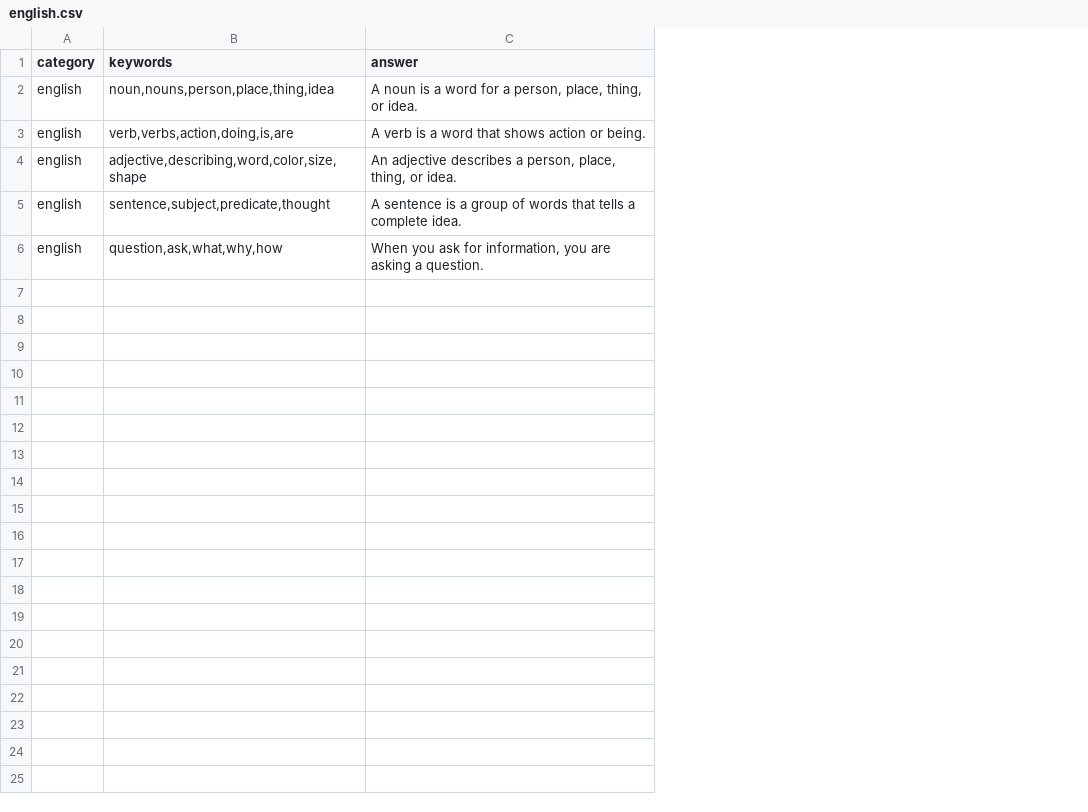
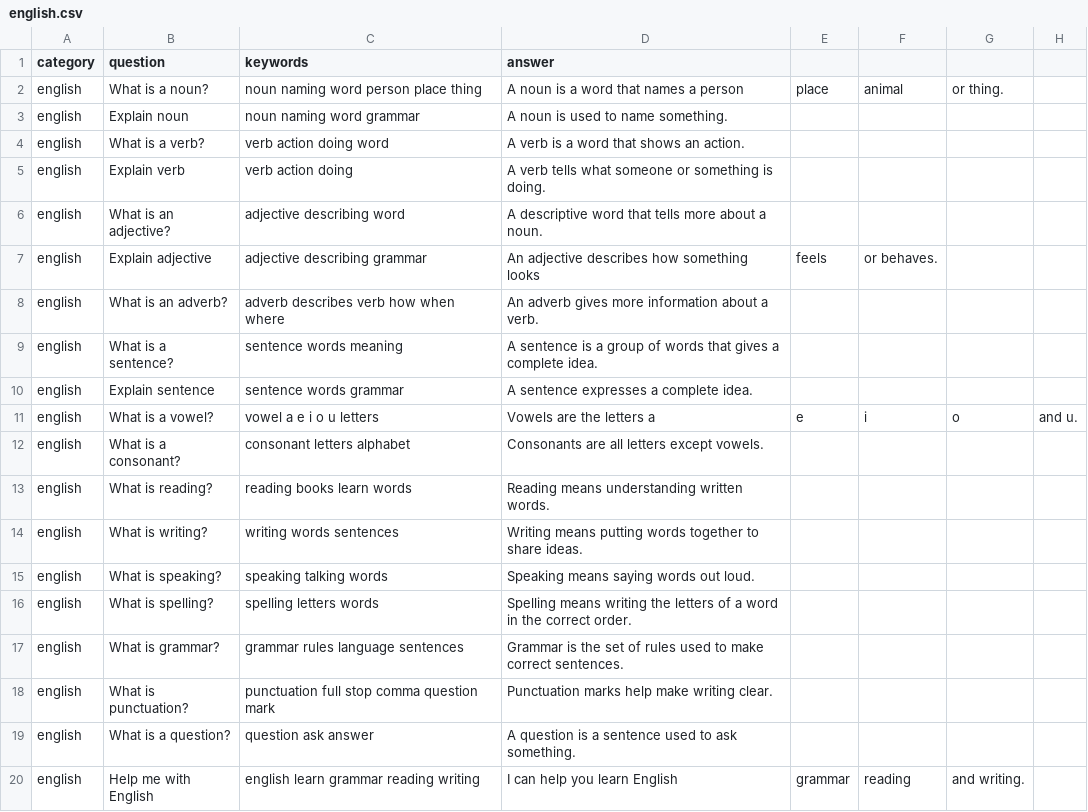
Before and after one commit to AKeerthanan/AI-Chatbot-for-Kids-Education, a CSV file: friendly-learning-chatbot/dataset/english.csv, drawn as a sheet; addresses are those after the commit; the diff names each change by its address in the sheet, - before the commit and + after, or states it on an @@ line.

```diff
--- a/friendly-learning-chatbot/dataset/english.csv
+++ b/friendly-learning-chatbot/dataset/english.csv
+column B (question), row 2: What is a noun?; row 4: What is a verb?; row 6: What is an adjective?; row 9: What is a sentence?; row 19: What is a question?
+column E, row 2: place
+column F, row 2: animal
+column G, row 2: or thing.
+column H, empty
-C2 (keywords): noun,nouns,person,place,thing,idea
+C2 (keywords): noun naming word person place thing
-D2 (answer): A noun is a word for a person, place, thing, or idea.
+D2 (answer): A noun is a word that names a person
+row 3: english | Explain noun | noun naming word grammar | A noun is used to name something.
-C4 (keywords): verb,verbs,action,doing,is,are
+C4 (keywords): verb action doing word
-D4 (answer): A verb is a word that shows action or being.
+D4 (answer): A verb is a word that shows an action.
+row 5: english | Explain verb | verb action doing | A verb tells what someone or something is doing.
-C6 (keywords): adjective,describing,word,color,size,shape
+C6 (keywords): adjective describing word
-D6 (answer): An adjective describes a person, place, thing, or idea.
+D6 (answer): A descriptive word that tells more about a noun.
+row 7: english | Explain adjective | adjective describing grammar | An adjective describes how something looks | feels | or behaves.
+row 8: english | What is an adverb? | adverb describes verb how when where | An adverb gives more information about a verb.
-C9 (keywords): sentence,subject,predicate,thought
+C9 (keywords): sentence words meaning
-D9 (answer): …words that tells a complete…
+D9 (answer): …words that gives a complete…
+row 10: english | Explain sentence | sentence words grammar | A sentence expresses a complete idea.
+row 11: english | What is a vowel? | vowel a e i o u letters | Vowels are the letters a | e | i | o | and u.
+row 12: english | What is a consonant? | consonant letters alphabet | Consonants are all letters except vowels.
+row 13: english | What is reading? | reading books learn words | Reading means understanding written words.
+row 14: english | What is writing? | writing words sentences | Writing means putting words together to share ideas.
+row 15: english | What is speaking? | speaking talking words | Speaking means saying words out loud.
+row 16: english | What is spelling? | spelling letters words | Spelling means writing the letters of a word in the correct order.
+row 17: english | What is grammar? | grammar rules language sentences | Grammar is the set of rules used to make correct sentences.
+row 18: english | What is punctuation? | punctuation full stop comma question mark | Punctuation marks help make writing clear.
-C19 (keywords): question,ask,what,why,how
+C19 (keywords): question ask answer
-D19 (answer): When you ask for information, you are asking a question.
+D19 (answer): A question is a sentence used to ask something.
+row 20: english | Help me with English | english learn grammar reading writing | I can help you learn English | grammar | reading | and writing.
```
Also changed, not shown: friendly-learning-chatbot/dataset/math.csv, friendly-learning-chatbot/dataset/science.csv, 11 other files.
